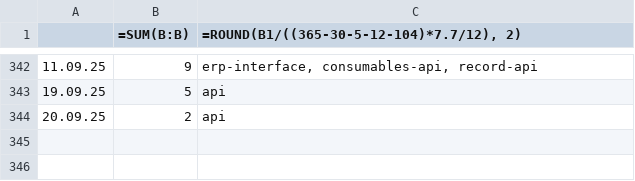
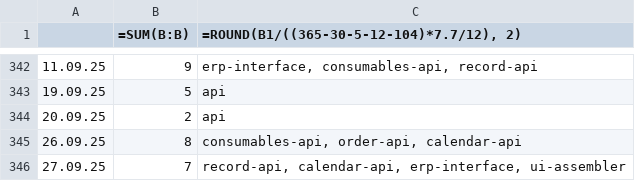
Before and after one commit to erroronline1/caro, a CSV file: shadow timesheet.csv, drawn as a sheet; only a part is shown, gaps mark what is left out; the diff names each change by its address in the sheet, - before the commit and + after, or states it on an @@ line.

```diff
--- a/shadow timesheet.csv
+++ b/shadow timesheet.csv
+row 345: 26.09.25 | 8 | consumables-api, order-api, calendar-api
+row 346: 27.09.25 | 7 | record-api, calendar-api, erp-interface, ui-assembler
```
Also changed, not shown: 6 other files.
